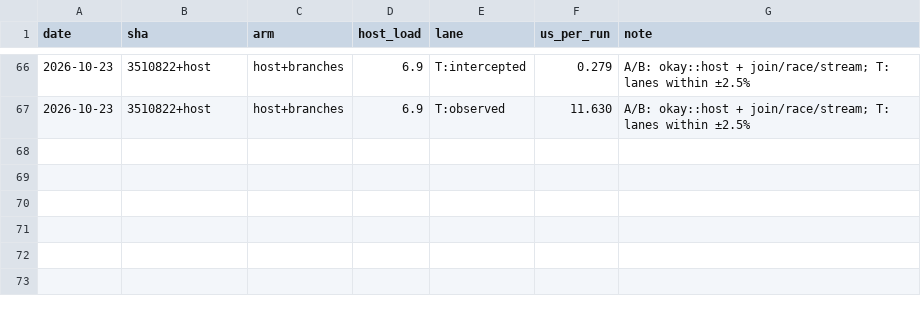
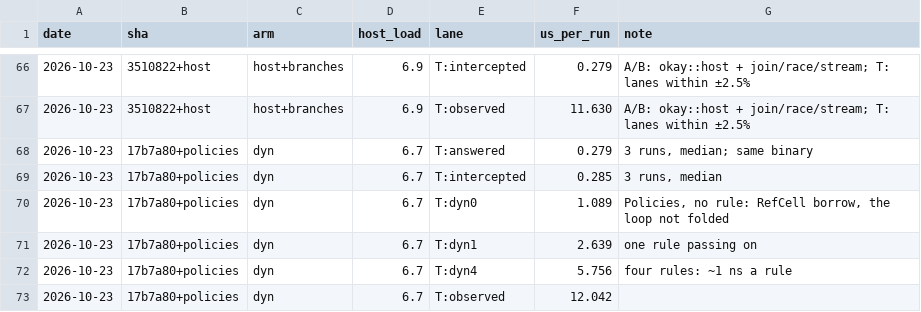
Before and after one commit to okay-effects/okay-rust, a TSV file: benches/history.tsv, drawn as a sheet; only a part is shown, gaps mark what is left out.

Commit message:
Policies<E>: an interceptor of rules set at run time (from a configuration, per tenant; a sensitive effect's audit too), each passing an operation on, changing, answering or refusing it; watches in a Vec under observe. tests/policies.rs; lanes T:dyn0/1/4: 1.09 / 2.64 / 5.76 µs per 1000 (static interceptor 0.28, observe 12.0)

```diff
--- a/benches/history.tsv
+++ b/benches/history.tsv
@@ -67 +67,7 @@ date	sha	arm	host_load	lane	us_per_run	note
 2026-10-23	3510822+host	host+branches	6.9	T:observed	11.630	A/B: okay::host + join/race/stream; T: lanes within ±2.5%
+2026-10-23	17b7a80+policies	dyn	6.7	T:answered	0.279	3 runs, median; same binary
+2026-10-23	17b7a80+policies	dyn	6.7	T:intercepted	0.285	3 runs, median
+2026-10-23	17b7a80+policies	dyn	6.7	T:dyn0	1.089	Policies, no rule: RefCell borrow, the loop not folded
+2026-10-23	17b7a80+policies	dyn	6.7	T:dyn1	2.639	one rule passing on
+2026-10-23	17b7a80+policies	dyn	6.7	T:dyn4	5.756	four rules: ~1 ns a rule
+2026-10-23	17b7a80+policies	dyn	6.7	T:observed	12.042	
```
Also changed, not shown: 6 other files.
